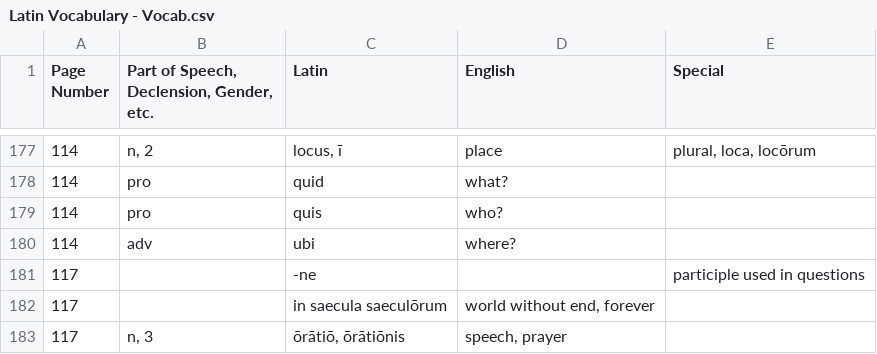
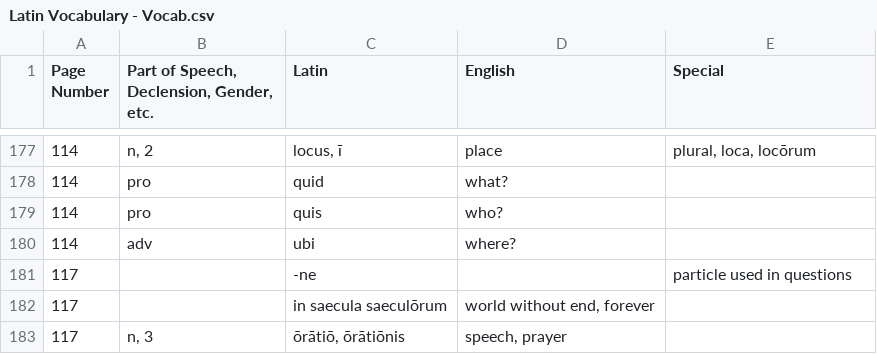
Before and after one commit to lowell-list/latin-vocab, a CSV file: Latin Vocabulary - Vocab.csv, drawn as a sheet; only a part is shown, gaps mark what is left out.

Commit message:
CSV data update

```diff
--- a/Latin Vocabulary - Vocab.csv
+++ b/Latin Vocabulary - Vocab.csv
@@ -180,3 +180,3 @@ Page Number,"Part of Speech, Declension, Gender, etc.",Latin,English,Special
 114,adv,ubi,where?,
-117,,-ne,,participle used in questions
+117,,-ne,,particle used in questions
 117,,in saecula saeculōrum,"world without end, forever",
```
